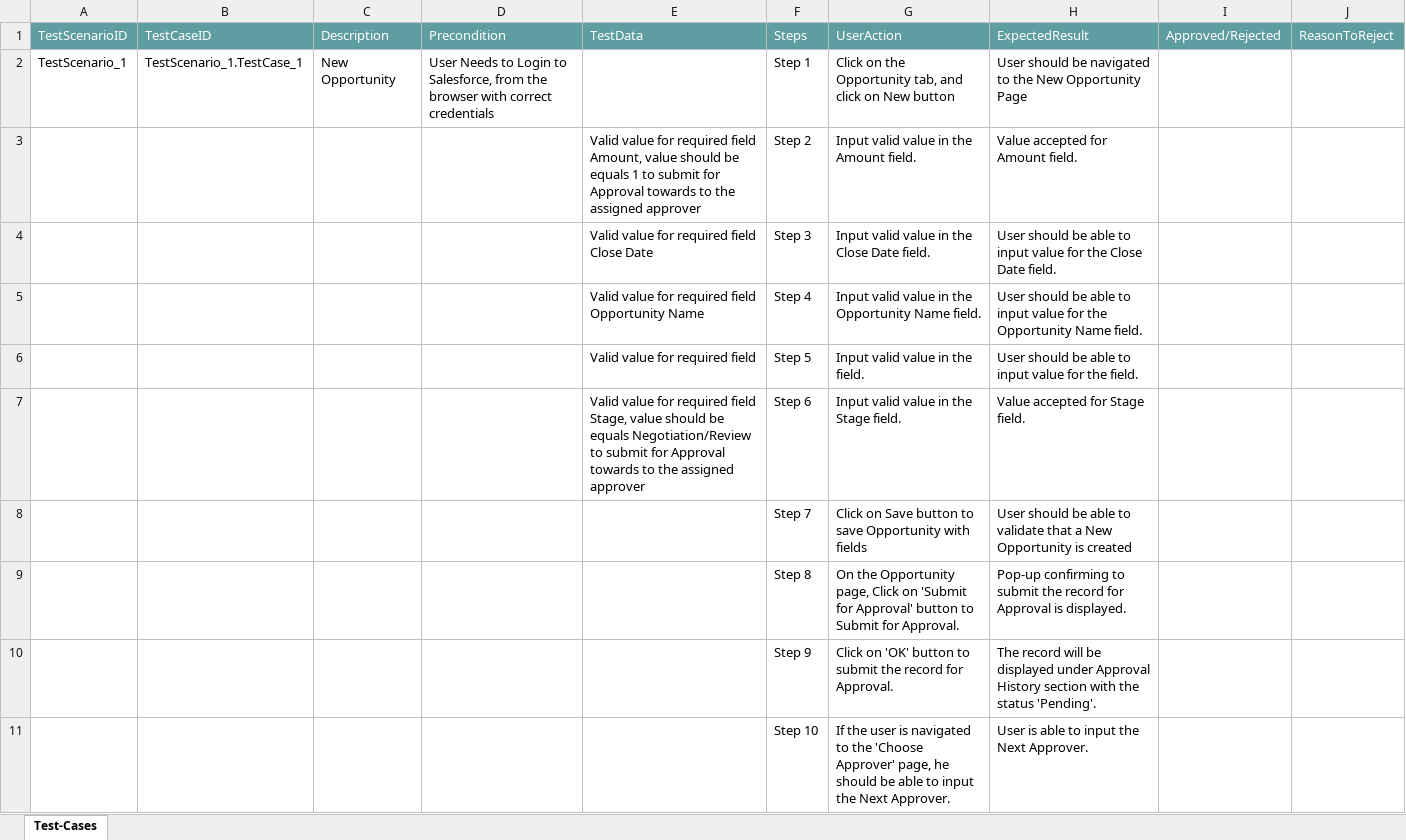
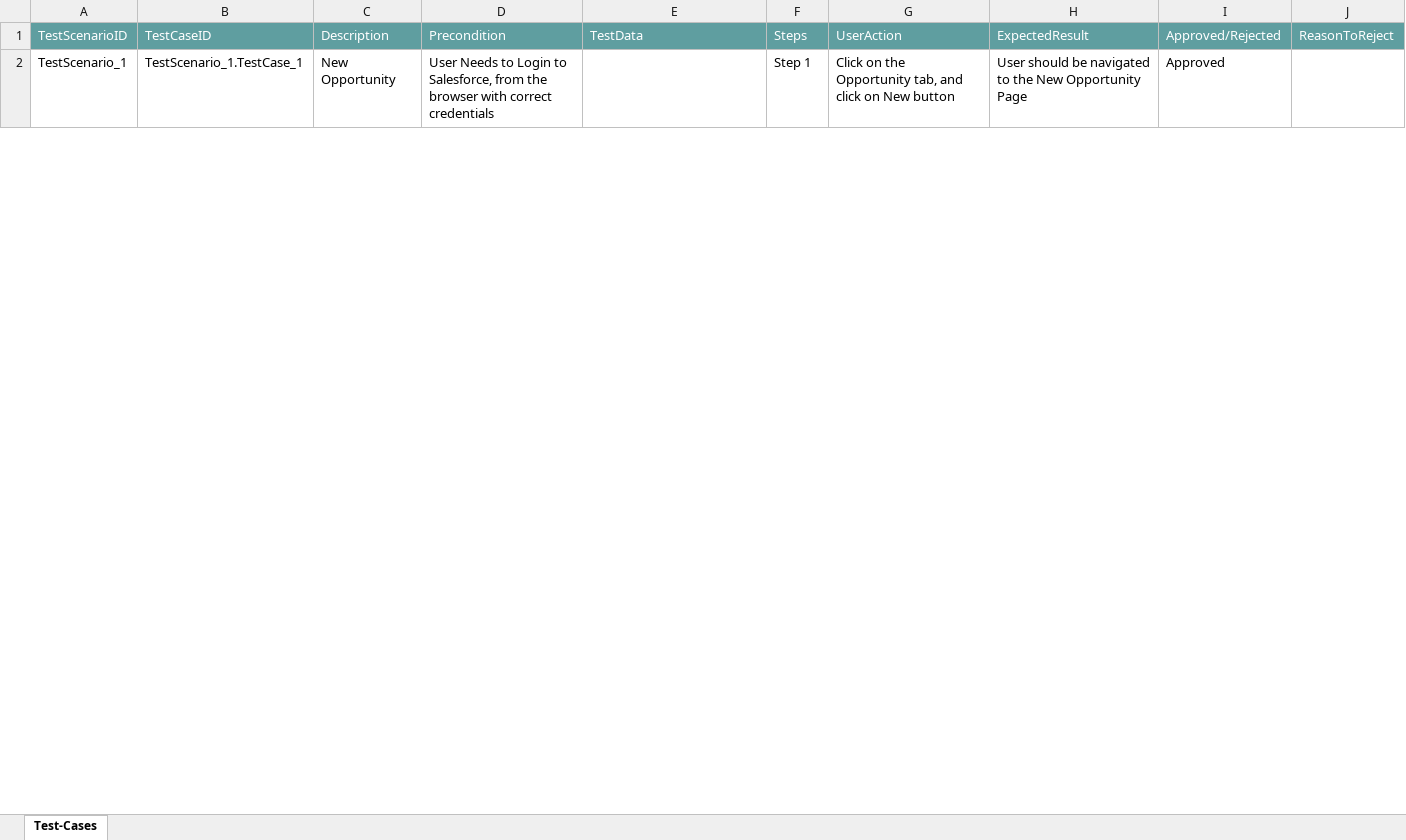
Before and after one commit to ShaikMohamedIrfan/test1234, an Excel workbook: LightOpp.xlsx, sheet Test-Cases, drawn as a sheet; only a part is shown; values as stored, in another font and other column widths than the file's, no borders; table styles not drawn; the diff covers the shown part only; the diff names each change by its address in the sheet, - before the commit and + after, or states it on an @@ line.

Commit message:
Update LightOpp.xlsx

```diff
--- a/LightOpp.xlsx (sheet Test-Cases)
+++ b/LightOpp.xlsx (sheet Test-Cases)
-I2: (empty)
+I2: Approved
@@ row 3 hidden:  |  |  |  | Valid value for required field Amount, value should be equals 1 to submit for Approval towards to the assigned approver | Step 2 | Input valid value in the Amount field. | Value accepted for Amount field. @@
@@ row 4 hidden:  |  |  |  | Valid value for required field Close Date | Step 3 | Input valid value in the Close Date field. | User should be able to input value for the Close Date field. @@
@@ row 5 hidden:  |  |  |  | Valid value for required field Opportunity Name | Step 4 | Input valid value in the Opportunity Name field. | User should be able to input value for the Opportunity Name field. @@
@@ row 6 hidden:  |  |  |  | Valid value for required field | Step 5 | Input valid value in the field. | User should be able to input value for the field. @@
@@ row 7 hidden:  |  |  |  | Valid value for required field Stage, value should be equals Negotiation/Review to submit for Approval towards to the assigned approver | Step 6 | Input valid value in the Stage field. | Value accepted for Stage field. @@
@@ row 8 hidden:  |  |  |  |  | Step 7 | Click on Save button to save Opportunity with fields | User should be able to validate that a New Opportunity is created @@
@@ row 9 hidden:  |  |  |  |  | Step 8 | On the Opportunity page, Click on 'Submit for Approval' button to Submit for Approval. | Pop-up confirming to submit the record for Approval is displayed. @@
@@ row 10 hidden:  |  |  |  |  | Step 9 | Click on 'OK' button to submit the record for Approval. | The record will be displayed under Approval History section with the status 'Pending'. @@
@@ row 11 hidden:  |  |  |  |  | Step 10 | If the user is navigated to the 'Choose Approver' page, he should be able to input the Next Approver. | User is able to input the Next Approver. @@
```
Also changed, not shown: 16 hidden or unhidden rows and 3 edited cells elsewhere in this sheet.
